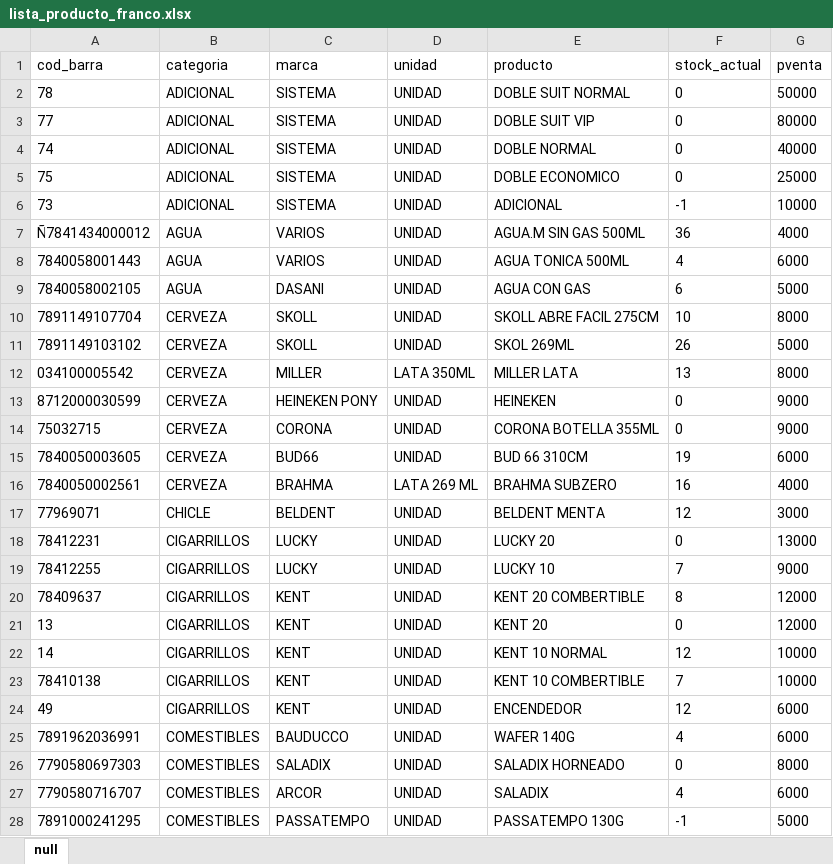
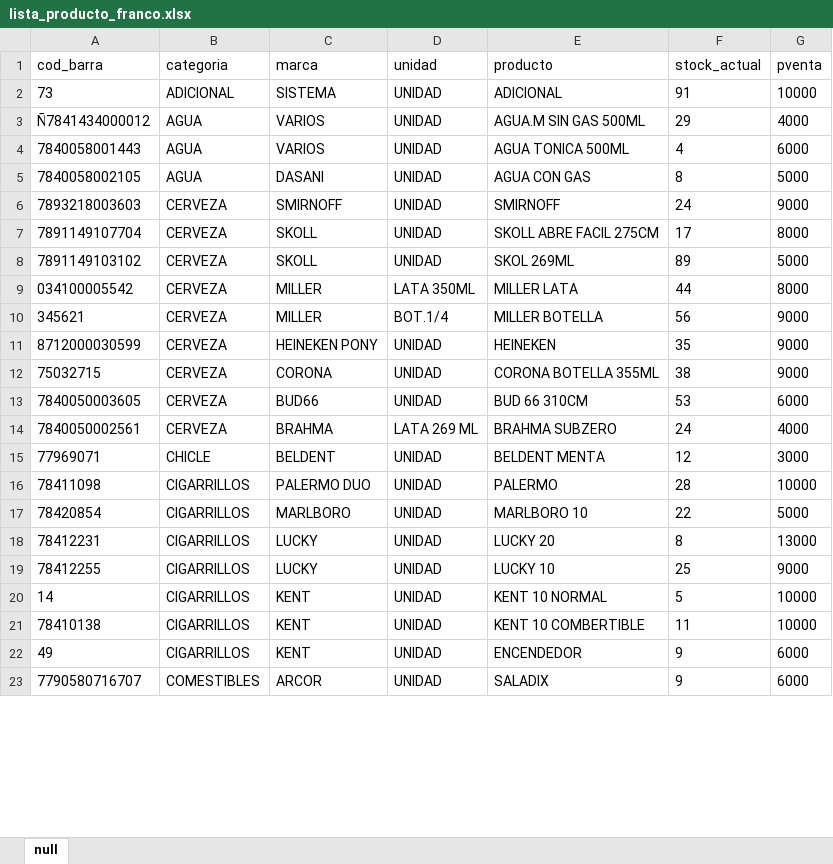
Before and after one commit to ProfDigno/SisDaoMotel, an Excel workbook: APPSHEET/EXCEL/lista_producto_franco.xlsx, sheet null, drawn as a sheet; only a part is shown; values as stored, in another font and other column widths than the file's, no borders; charts and pictures not drawn; removed rows and columns are numbered as before the commit, all else as after; the diff covers the shown part only; the diff names each change by its address in the sheet, - before the commit and + after, or states it on an @@ line.

```diff
--- a/APPSHEET/EXCEL/lista_producto_franco.xlsx (sheet null)
+++ b/APPSHEET/EXCEL/lista_producto_franco.xlsx (sheet null)
-row 2: 78 | ADICIONAL | SISTEMA | UNIDAD | DOBLE SUIT NORMAL | 0 | 50000
-row 3: 77 | ADICIONAL | SISTEMA | UNIDAD | DOBLE SUIT VIP | 0 | 80000
-row 4: 74 | ADICIONAL | SISTEMA | UNIDAD | DOBLE NORMAL | 0 | 40000
-row 5: 75 | ADICIONAL | SISTEMA | UNIDAD | DOBLE ECONOMICO | 0 | 25000
-F2 (stock_actual): -1
+F2 (stock_actual): 91
-F3 (stock_actual): 36
+F3 (stock_actual): 29
-F5 (stock_actual): 6
+F5 (stock_actual): 8
+row 6: 7893218003603 | CERVEZA | SMIRNOFF | UNIDAD | SMIRNOFF | 24 | 9000
-F7 (stock_actual): 10
+F7 (stock_actual): 17
-F8 (stock_actual): 26
+F8 (stock_actual): 89
-F9 (stock_actual): 13
+F9 (stock_actual): 44
+row 10: 345621 | CERVEZA | MILLER | BOT.1/4 | MILLER BOTELLA | 56 | 9000
-F11 (stock_actual): 0
+F11 (stock_actual): 35
-F12 (stock_actual): 0
+F12 (stock_actual): 38
-F13 (stock_actual): 19
+F13 (stock_actual): 53
-F14 (stock_actual): 16
+F14 (stock_actual): 24
+row 16: 78411098 | CIGARRILLOS | PALERMO DUO | UNIDAD | PALERMO | 28 | 10000
+row 17: 78420854 | CIGARRILLOS | MARLBORO | UNIDAD | MARLBORO 10 | 22 | 5000
-F18 (stock_actual): 0
+F18 (stock_actual): 8
-F19 (stock_actual): 7
+F19 (stock_actual): 25
-row 20: 78409637 | CIGARRILLOS | KENT | UNIDAD | KENT 20 COMBERTIBLE | 8 | 12000
-row 21: 13 | CIGARRILLOS | KENT | UNIDAD | KENT 20 | 0 | 12000
-F20 (stock_actual): 12
+F20 (stock_actual): 5
-F21 (stock_actual): 7
+F21 (stock_actual): 11
-F22 (stock_actual): 12
+F22 (stock_actual): 9
-row 25: 7891962036991 | COMESTIBLES | BAUDUCCO | UNIDAD | WAFER 140G | 4 | 6000
-row 26: 7790580697303 | COMESTIBLES | SALADIX | UNIDAD | SALADIX HORNEADO | 0 | 8000
-F23 (stock_actual): 4
+F23 (stock_actual): 9
-row 28: 7891000241295 | COMESTIBLES | PASSATEMPO | UNIDAD | PASSATEMPO 130G | -1 | 5000
```
Also changed, not shown: 4 added rows, 31 removed rows and 32 edited cells elsewhere in this sheet, APPSHEET/EXCEL/caja_fec_usu_franco.xlsx, APPSHEET/EXCEL/caja_resumen_franco.xlsx, 23 other files.
